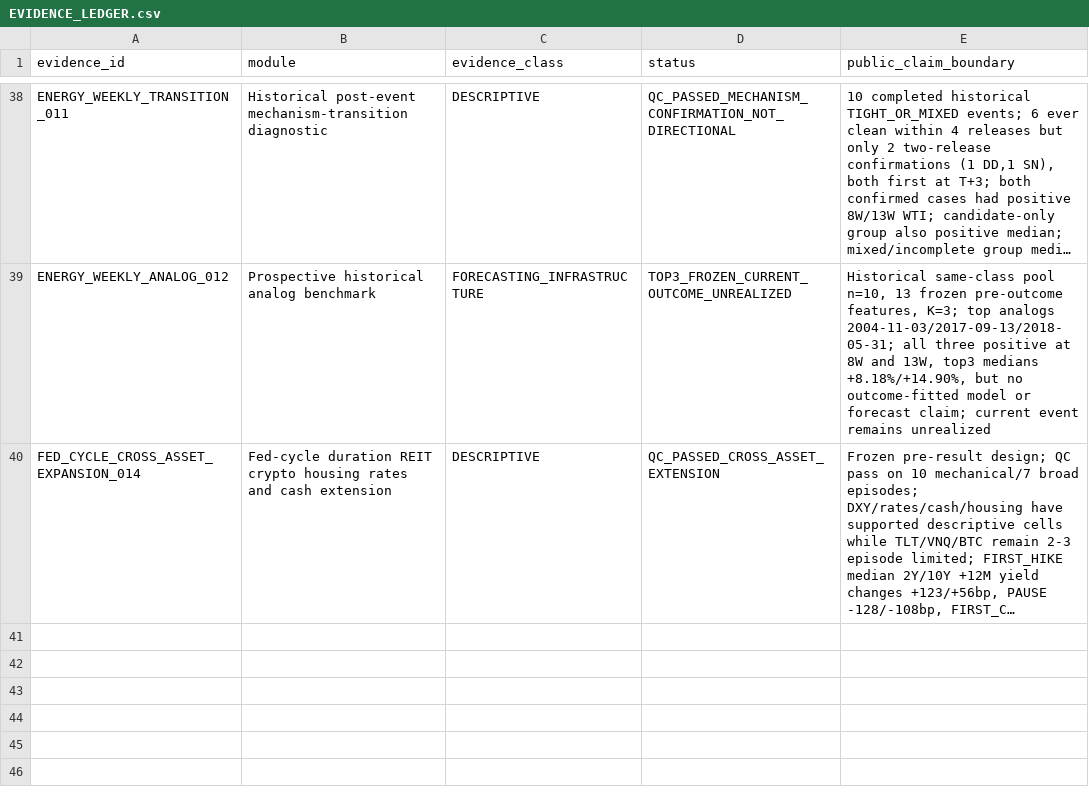
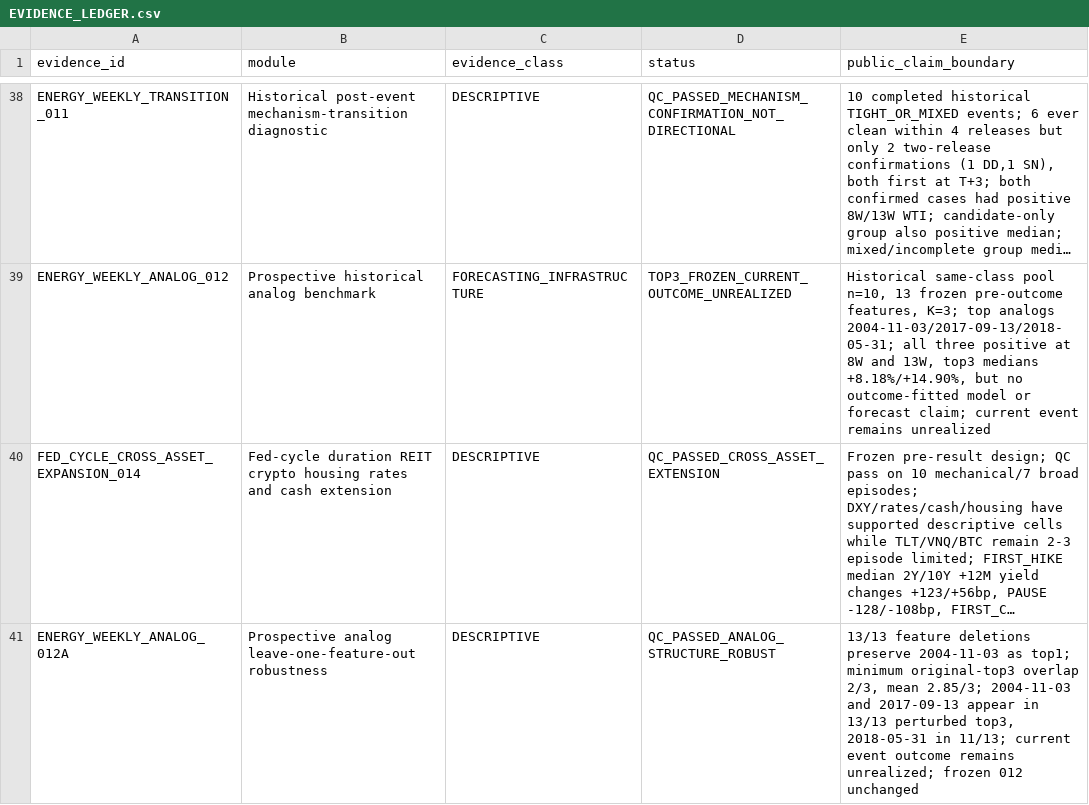
Before and after one commit to xuanyiting68-hash/gss-cb-001-macro-regime-cross-asset, a CSV file: docs/EVIDENCE_LEDGER.csv, drawn as a sheet; only a part is shown, gaps mark what is left out; long unchanged cells end in …; the diff names each change by its address in the sheet, - before the commit and + after, or states it on an @@ line.

```diff
--- a/docs/EVIDENCE_LEDGER.csv
+++ b/docs/EVIDENCE_LEDGER.csv
+row 41: ENERGY_WEEKLY_ANALOG_012A | Prospective analog leave-one-feature-out robustness | DESCRIPTIVE | QC_PASSED_ANALOG_STRUCTURE_ROBUST | 13/13 feature deletions preserve 2004-11-03 as top1; minimum original-top3 overlap 2/3, mean 2.85/3; 2004-11-03 and 2017-09-13 appear in 13/13 perturbed top3, 2018-05-31 in 11/13; current event outcome remains unrealized; frozen 012 unchanged
```
Also changed, not shown: docs/FILE_MANIFEST.csv, 3 other files.
